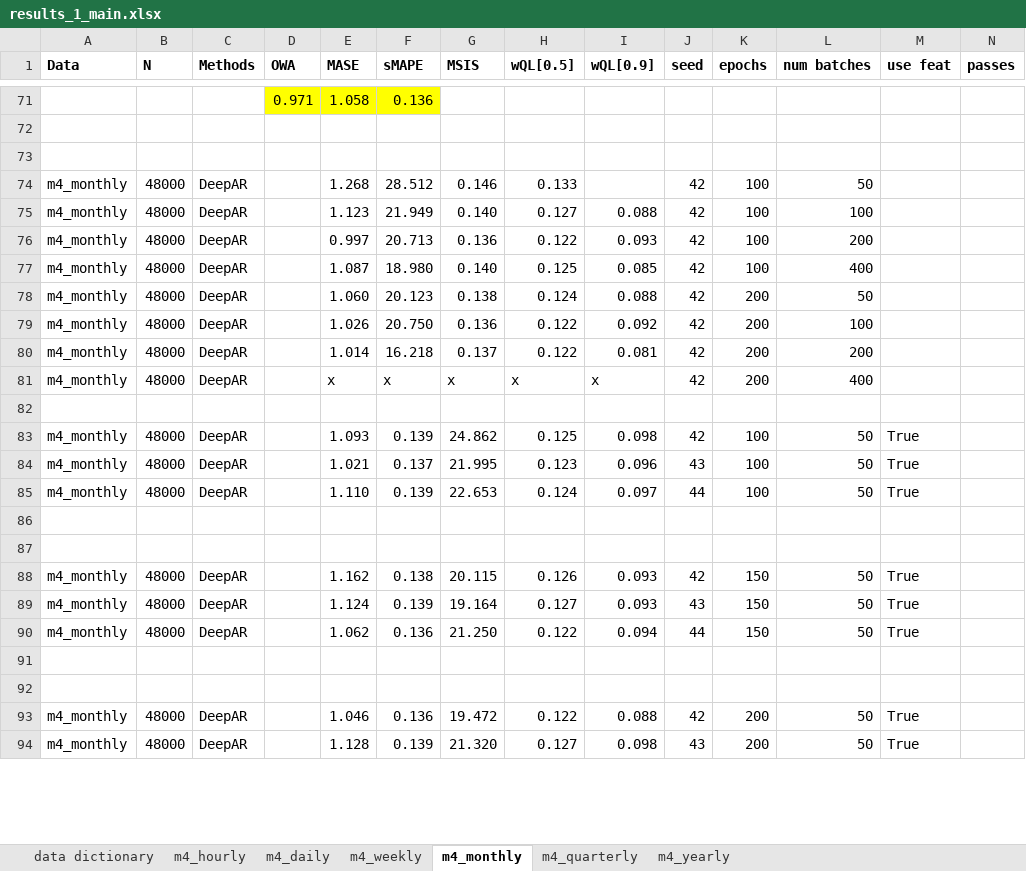
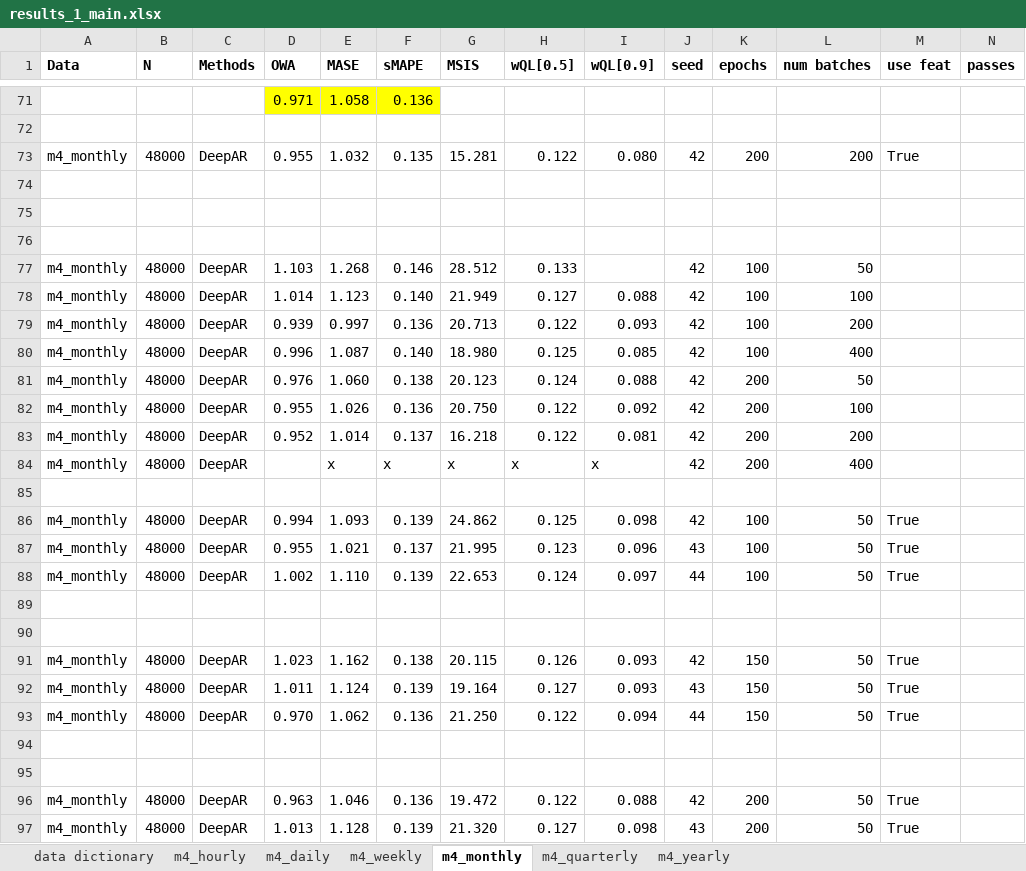
Before and after one commit to tm1611/RNN-for-Time-Series, an Excel workbook: results/results_1_main.xlsx, sheet m4_monthly, drawn as a sheet; only a part is shown, gaps mark what is left out; values as stored, in another font and other column widths than the file's, no borders; addresses are those after the commit; rows hold the shown columns only; the diff covers the shown part only; the diff names each change by its address in the sheet, - before the commit and + after, or states it on an @@ line.

```diff
--- a/results/results_1_main.xlsx (sheet m4_monthly)
+++ b/results/results_1_main.xlsx (sheet m4_monthly)
+row 73: m4_monthly | 48000 | DeepAR | 0.955 | 1.032 | 0.135 | 15.281 | 0.122 | 0.080 | 42 | 200 | 200 | True
+row 75: (empty)
+row 76: (empty)
-D77 (OWA): (empty)
+D77 (OWA): 1.103
-F77 (sMAPE): 28.512
+F77 (sMAPE): 0.146
-G77 (MSIS): 0.146
+G77 (MSIS): 28.512
-D78 (OWA): (empty)
+D78 (OWA): 1.014
-F78 (sMAPE): 21.949
+F78 (sMAPE): 0.140
-G78 (MSIS): 0.140
+G78 (MSIS): 21.949
-D79 (OWA): (empty)
+D79 (OWA): 0.939
-F79 (sMAPE): 20.713
+F79 (sMAPE): 0.136
-G79 (MSIS): 0.136
+G79 (MSIS): 20.713
-D80 (OWA): (empty)
+D80 (OWA): 0.996
-F80 (sMAPE): 18.980
+F80 (sMAPE): 0.140
-G80 (MSIS): 0.140
+G80 (MSIS): 18.980
-D81 (OWA): (empty)
+D81 (OWA): 0.976
-F81 (sMAPE): 20.123
+F81 (sMAPE): 0.138
-G81 (MSIS): 0.138
+G81 (MSIS): 20.123
-D82 (OWA): (empty)
+D82 (OWA): 0.955
-F82 (sMAPE): 20.750
+F82 (sMAPE): 0.136
-G82 (MSIS): 0.136
+G82 (MSIS): 20.750
-D83 (OWA): (empty)
+D83 (OWA): 0.952
-F83 (sMAPE): 16.218
+F83 (sMAPE): 0.137
-G83 (MSIS): 0.137
+G83 (MSIS): 16.218
-D86 (OWA): (empty)
+D86 (OWA): 0.994
-D87 (OWA): (empty)
+D87 (OWA): 0.955
-D88 (OWA): (empty)
+D88 (OWA): 1.002
-D91 (OWA): (empty)
+D91 (OWA): 1.023
-D92 (OWA): (empty)
+D92 (OWA): 1.011
-D93 (OWA): (empty)
+D93 (OWA): 0.970
-D96 (OWA): (empty)
+D96 (OWA): 0.963
-D97 (OWA): (empty)
+D97 (OWA): 1.013
```
Also changed, not shown: 6 added rows, 11 removed rows, 1 moved row and 70 edited cells elsewhere in this sheet, sheet m4_quarterly, sheet m4_hourly, formulas that keep their value, results/results_2_frequencies_subsetted_by_domain.xlsx, 6 other files.
